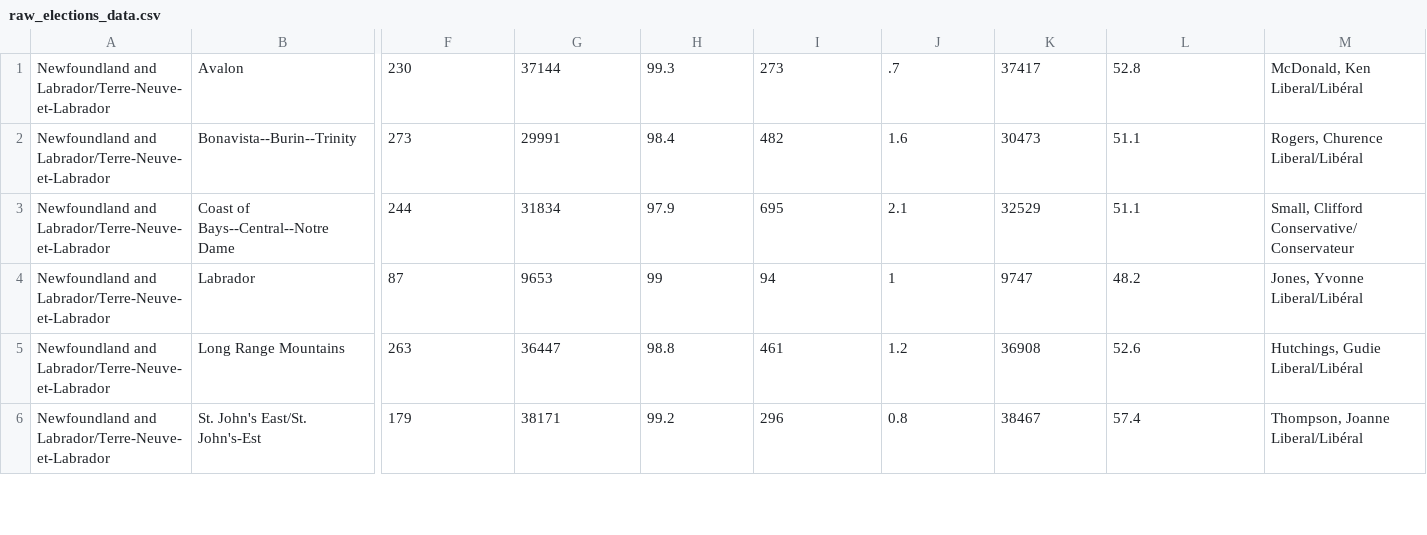
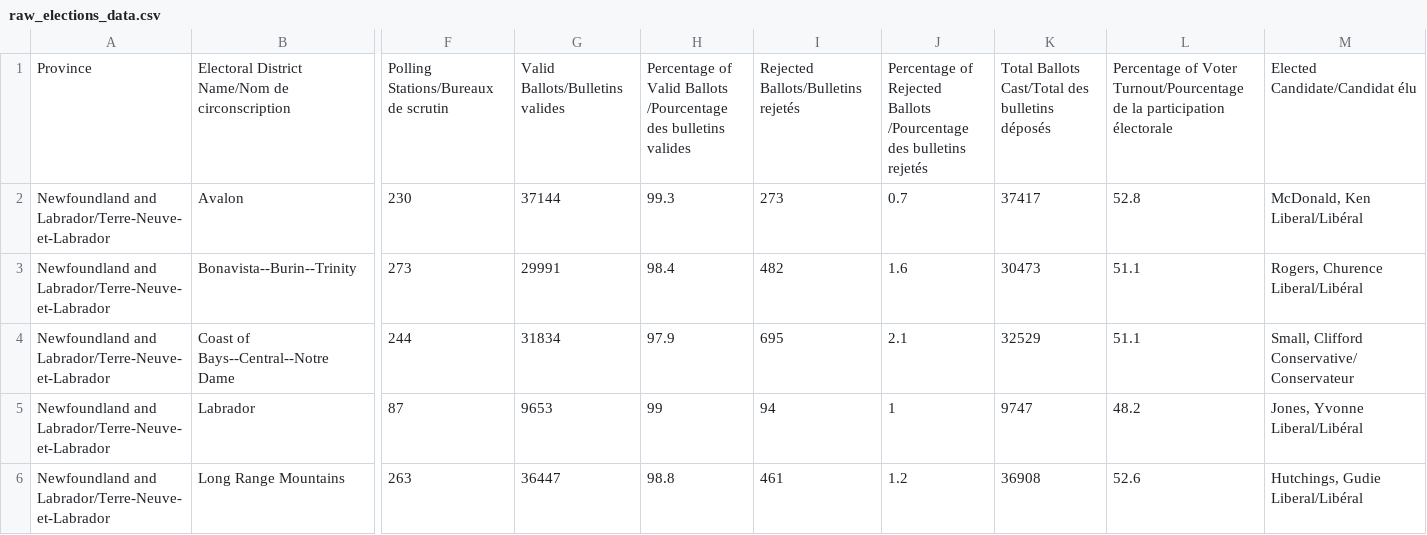
Before and after one commit to Jingying-yu/canada_election, a CSV file: raw_data/raw_elections_data.csv, drawn as a sheet; only a part is shown, gaps mark what is left out; the shorter side is filled out with more unchanged rows; addresses are those after the commit; rows hold the shown columns only; the diff names each change by its address in the sheet, - before the commit and + after, or states it on an @@ line.

```diff
--- a/raw_data/raw_elections_data.csv
+++ b/raw_data/raw_elections_data.csv
+row 1: Province | Electoral District Name/Nom de circonscription | Polling Stations/Bureaux de scrutin | Valid Ballots/Bulletins valides | Percentage of Valid Ballots /Pourcentage des bulletins valides | Rejected Ballots/Bulletins rejetés | Percentage of Rejected Ballots /Pourcentage des bulletins rejetés | Total Ballots Cast/Total des bulletins déposés | Percentage of Voter Turnout/Pourcentage de la participation électorale | Elected Candidate/Candidat élu
-J2: .7
+J2: 0.7
```
Also changed, not shown: 4 other files.
